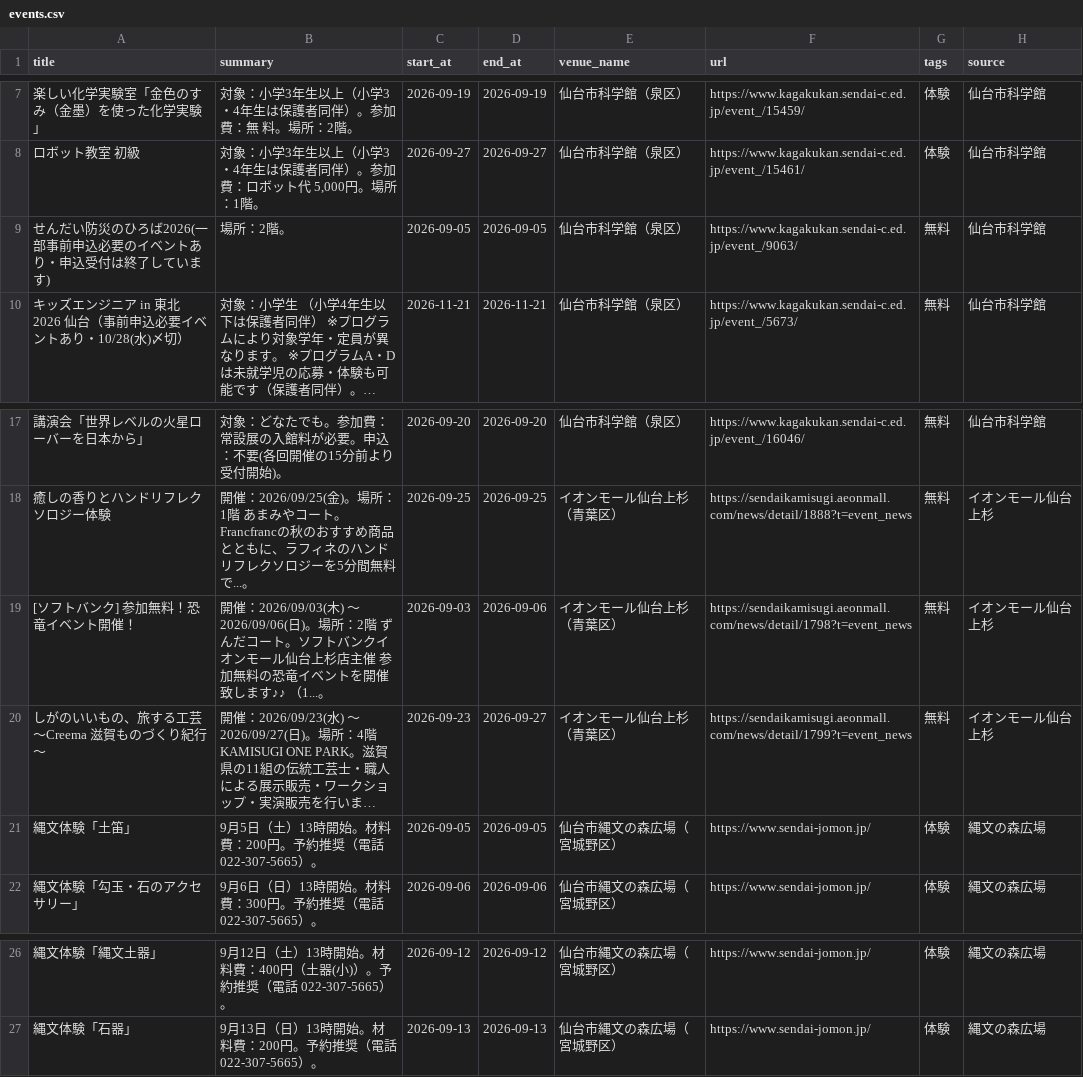
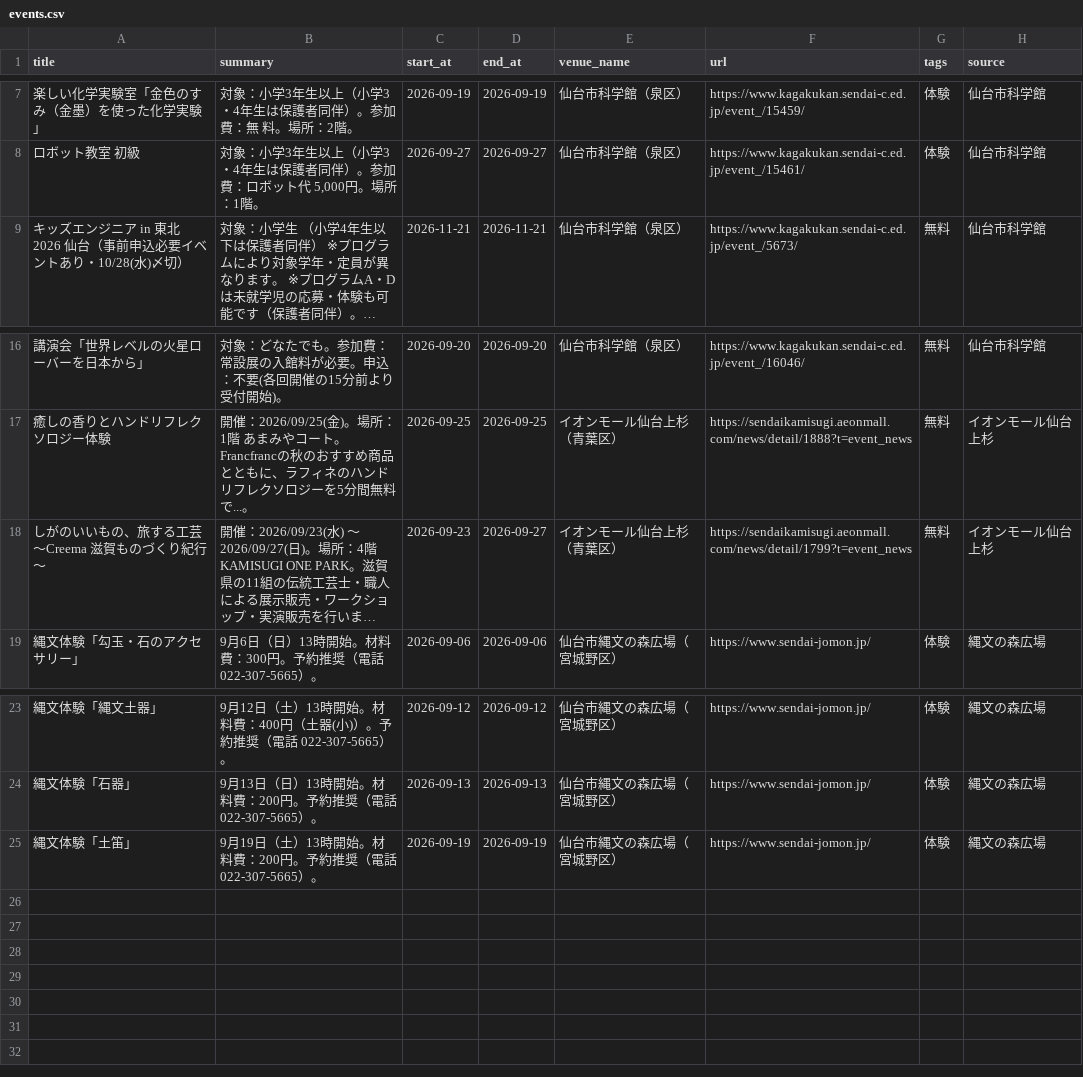
Before and after one commit to ndagsudo/sendai-kids-events, a CSV file: data/events.csv, drawn as a sheet; only a part is shown, gaps mark what is left out; long unchanged cells end in …; removed rows and columns are numbered as before the commit, all else as after; the diff names each change by its address in the sheet, - before the commit and + after, or states it on an @@ line.

```diff
--- a/data/events.csv
+++ b/data/events.csv
-row 9: せんだい防災のひろば2026(一部事前申込必要のイベントあり・申込受付は終了しています) | 場所：2階。 | 2026-09-05 | 2026-09-05 | 仙台市科学館（泉区） | https://www.kagakukan.sendai-c.ed.jp/event_/9063/ | 無料 | 仙台市科学館
-row 19: [ソフトバンク] 参加無料！恐竜イベント開催！ | 開催：2026/09/03(木) 〜 2026/09/06(日)。場所：2階 ずんだコート。ソフトバンクイオンモール仙台上杉店主催 参加無料の恐竜イベントを開催致します♪♪ （1...。 | 2026-09-03 | 2026-09-06 | イオンモール仙台上杉（青葉区） | https://sendaikamisugi.aeonmall.com/news/detail/1798?t=event_news | 無料 | イオンモール仙台上杉
-row 21: 縄文体験「土笛」 | 9月5日（土）13時開始。材料費：200円。予約推奨（電話 022-307-5665）。 | 2026-09-05 | 2026-09-05 | 仙台市縄文の森広場（宮城野区） | https://www.sendai-jomon.jp/ | 体験 | 縄文の森広場
+row 25: 縄文体験「土笛」 | 9月19日（土）13時開始。材料費：200円。予約推奨（電話 022-307-5665）。 | 2026-09-19 | 2026-09-19 | 仙台市縄文の森広場（宮城野区） | https://www.sendai-jomon.jp/ | 体験 | 縄文の森広場
```
Also changed, not shown: 5 other files.
